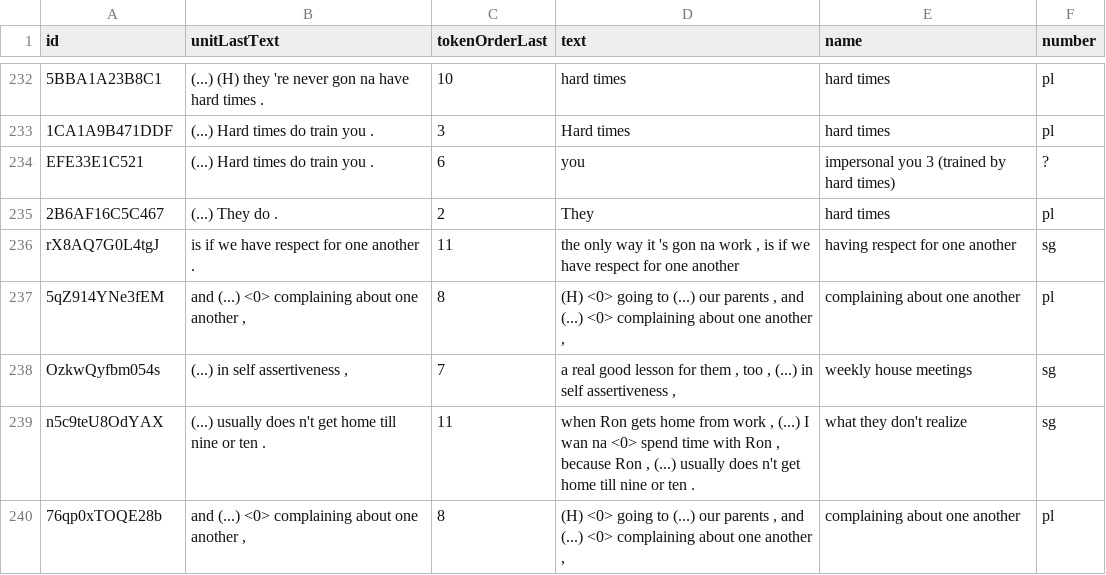
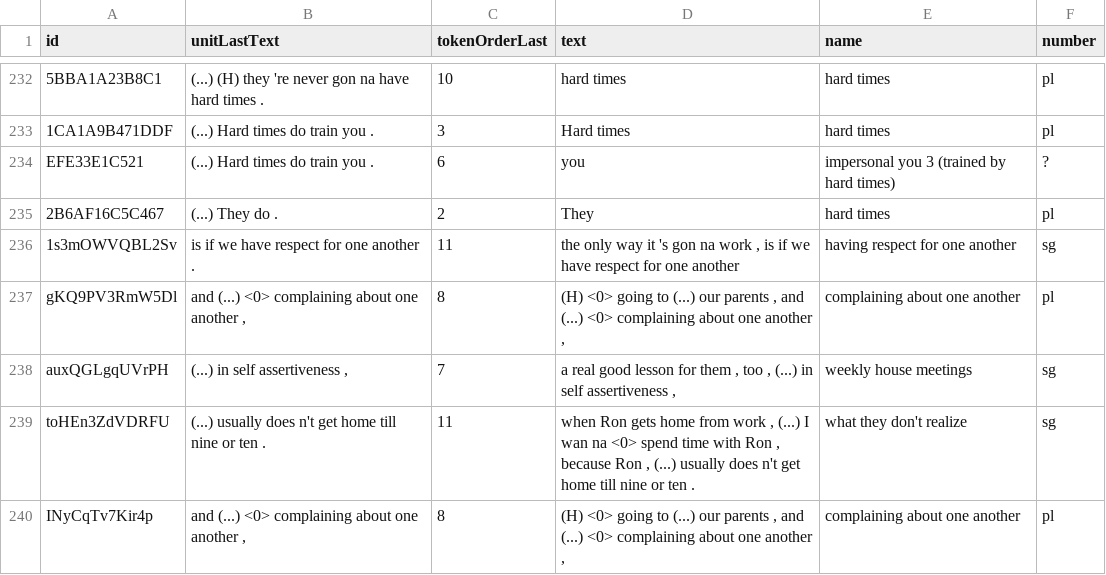
Before and after one commit to rezonators/rezonateR, a CSV file: vignettes/rez007_refexpr.csv, drawn as a sheet; only a part is shown, gaps mark what is left out.

```diff
--- a/vignettes/rez007_refexpr.csv
+++ b/vignettes/rez007_refexpr.csv
@@ -235,6 +235,6 @@
 "2B6AF16C5C467","(...) They do .",2,"They","hard times","pl"
-"rX8AQ7G0L4tgJ","is if we have respect for one another .",11,"the only way it 's gon na work , is if we have respect for one another","having respect for one another","sg"
-"5qZ914YNe3fEM","and (...) <0> complaining about one another ,",8,"(H) <0> going to (...) our parents , and (...) <0> complaining about one another ,","complaining about one another","pl"
-"OzkwQyfbm054s","(...) in self assertiveness ,",7,"a real good lesson for them , too , (...) in self assertiveness ,","weekly house meetings","sg"
-"n5c9teU8OdYAX","(...) usually does n't get home till nine or ten .",11,"when Ron gets home from work , (...) I wan na <0> spend time with Ron , because Ron , (...) usually does n't get home till nine or ten .","what they don't realize","sg"
-"76qp0xTOQE28b","and (...) <0> complaining about one another ,",8,"(H) <0> going to (...) our parents , and (...) <0> complaining about one another ,","complaining about one another","pl"
+"1s3mOWVQBL2Sv","is if we have respect for one another .",11,"the only way it 's gon na work , is if we have respect for one another","having respect for one another","sg"
+"gKQ9PV3RmW5Dl","and (...) <0> complaining about one another ,",8,"(H) <0> going to (...) our parents , and (...) <0> complaining about one another ,","complaining about one another","pl"
+"auxQGLgqUVrPH","(...) in self assertiveness ,",7,"a real good lesson for them , too , (...) in self assertiveness ,","weekly house meetings","sg"
+"toHEn3ZdVDRFU","(...) usually does n't get home till nine or ten .",11,"when Ron gets home from work , (...) I wan na <0> spend time with Ron , because Ron , (...) usually does n't get home till nine or ten .","what they don't realize","sg"
+"INyCqTv7Kir4p","and (...) <0> complaining about one another ,",8,"(H) <0> going to (...) our parents , and (...) <0> complaining about one another ,","complaining about one another","pl"
```
Also changed, not shown: 2 other files.
